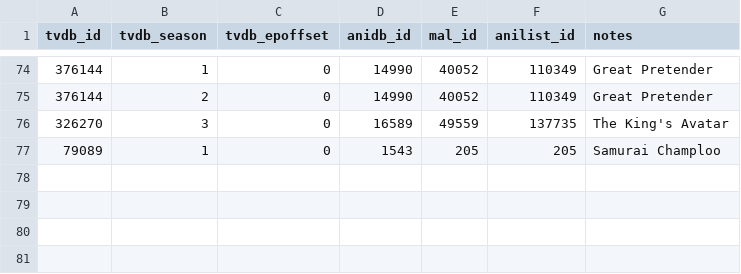
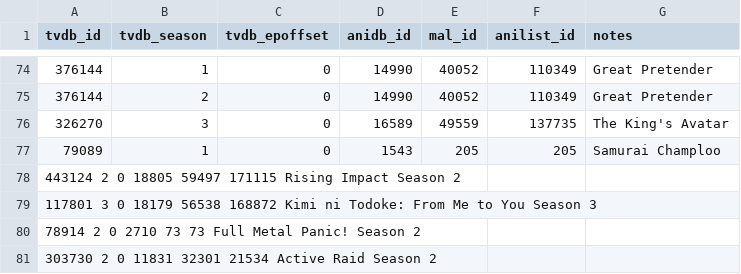
Before and after one commit to Arial-Z/Animes-ID, a TSV file: override/override-tvdb.tsv, drawn as a sheet; only a part is shown, gaps mark what is left out.

Commit message:
Update override-tvdb.tsv
Rising Impact S2, From Me to You S3, Full Metal Panic! S2, Active Raid S2

```diff
--- a/override/override-tvdb.tsv
+++ b/override/override-tvdb.tsv
@@ -77 +77,5 @@ tvdb_id	tvdb_season	tvdb_epoffset	anidb_id	mal_id	anilist_id	notes
 79089	1	0	1543	205	205	Samurai Champloo
+443124  2 0 18805 59497 171115  Rising Impact Season 2
+117801  3 0 18179 56538 168872  Kimi ni Todoke: From Me to You Season 3
+78914 2 0 2710  73  73  Full Metal Panic! Season 2
+303730  2 0 11831 32301 21534 Active Raid Season 2
```
